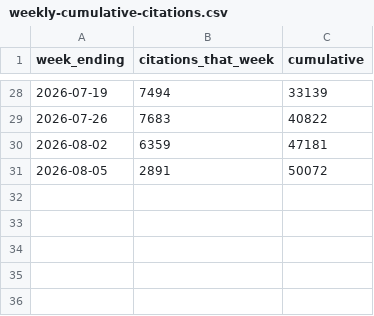
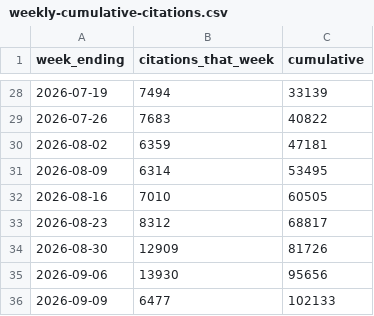
Before and after one commit to paultaki/get-cited-by-ai, a CSV file: data/weekly-cumulative-citations.csv, drawn as a sheet; only a part is shown, gaps mark what is left out.

```diff
--- a/data/weekly-cumulative-citations.csv
+++ b/data/weekly-cumulative-citations.csv
@@ -30,2 +30,7 @@ week_ending,citations_that_week,cumulative
 2026-08-02,6359,47181
-2026-08-05,2891,50072
+2026-08-09,6314,53495
+2026-08-16,7010,60505
+2026-08-23,8312,68817
+2026-08-30,12909,81726
+2026-09-06,13930,95656
+2026-09-09,6477,102133
```
Also changed, not shown: data/daily-portfolio-citations.csv, 9 other files.
